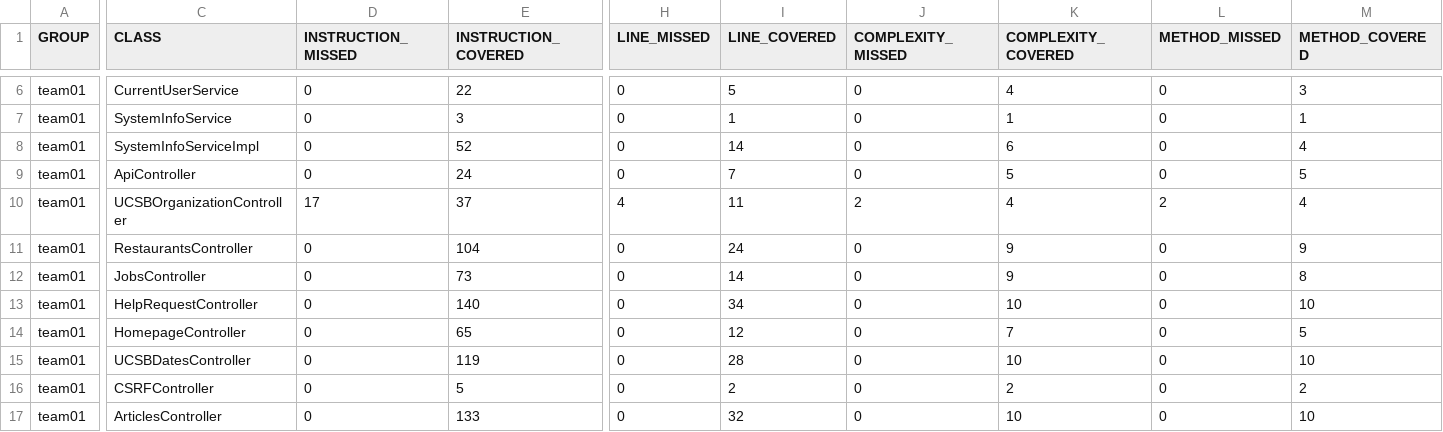
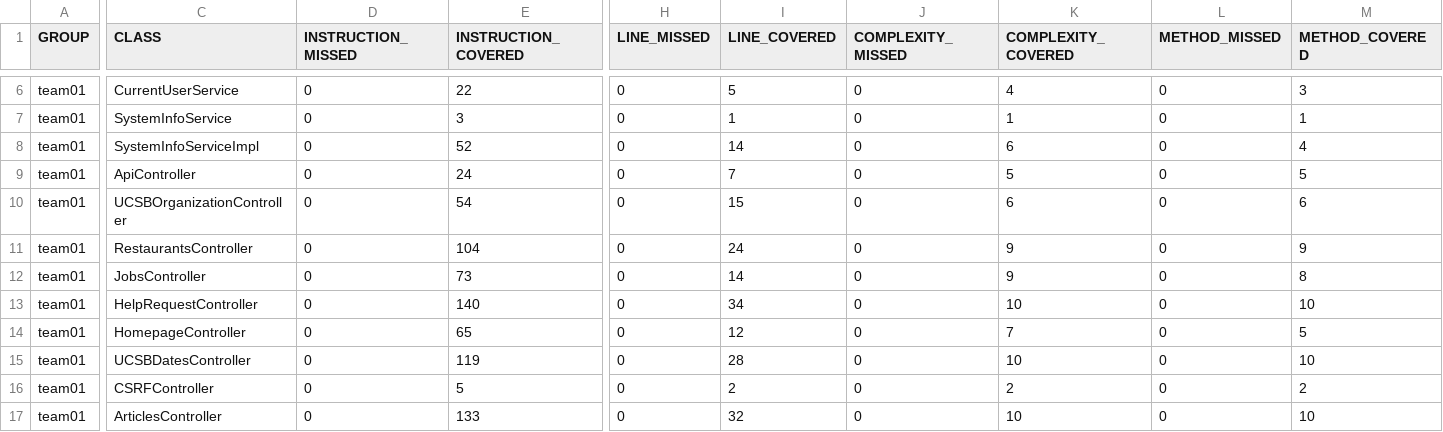
Before and after one commit to ucsb-cs156-s26/team01-s26-14, a CSV file: prs/60/jacoco/jacoco.csv, drawn as a sheet; only a part is shown, gaps mark what is left out; the diff names each change by its address in the sheet, - before the commit and + after, or states it on an @@ line.

```diff
--- a/prs/60/jacoco/jacoco.csv
+++ b/prs/60/jacoco/jacoco.csv
-D10 (INSTRUCTION_MISSED): 17
+D10 (INSTRUCTION_MISSED): 0
-E10 (INSTRUCTION_COVERED): 37
+E10 (INSTRUCTION_COVERED): 54
-H10 (LINE_MISSED): 4
+H10 (LINE_MISSED): 0
-I10 (LINE_COVERED): 11
+I10 (LINE_COVERED): 15
-J10 (COMPLEXITY_MISSED): 2
+J10 (COMPLEXITY_MISSED): 0
-K10 (COMPLEXITY_COVERED): 4
+K10 (COMPLEXITY_COVERED): 6
-L10 (METHOD_MISSED): 2
+L10 (METHOD_MISSED): 0
-M10 (METHOD_COVERED): 4
+M10 (METHOD_COVERED): 6
```
Also changed, not shown: 7 other files.
